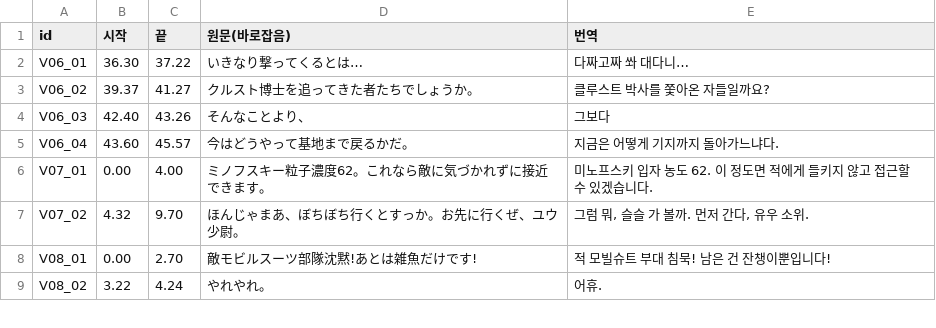
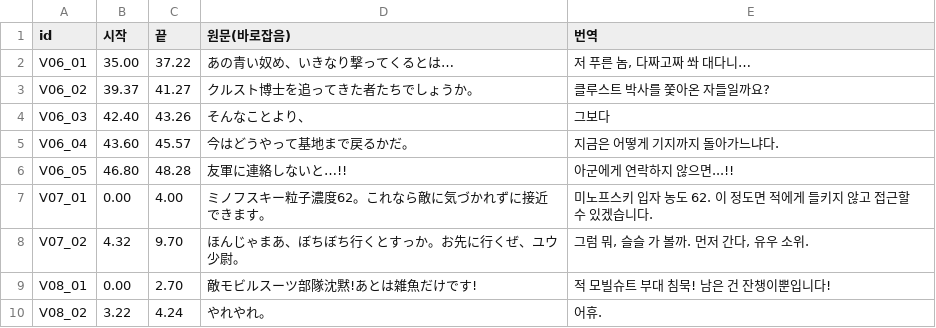
Before and after one commit to hospi0/gundam-blue-kr-patch, a TSV file: work/text/voice_ko.tsv, drawn as a sheet; only a part is shown.

```diff
--- a/work/text/voice_ko.tsv
+++ b/work/text/voice_ko.tsv
@@ -1,3 +1,3 @@
 id	시작	끝	원문(바로잡음)	번역
-V06_01	36.30	37.22	いきなり撃ってくるとは…	다짜고짜 쏴 대다니…
+V06_01	35.00	37.22	あの青い奴め、いきなり撃ってくるとは…	저 푸른 놈, 다짜고짜 쏴 대다니…
 V06_02	39.37	41.27	クルスト博士を追ってきた者たちでしょうか。	클루스트 박사를 쫓아온 자들일까요?
@@ -5,2 +5,3 @@ V06_03	42.40	43.26	そんなことより、	그보다
 V06_04	43.60	45.57	今はどうやって基地まで戻るかだ。	지금은 어떻게 기지까지 돌아가느냐다.
+V06_05	46.80	48.28	友軍に連絡しないと…!!	아군에게 연락하지 않으면...!!
 V07_01	0.00	4.00	ミノフスキー粒子濃度62。これなら敵に気づかれずに接近できます。	미노프스키 입자 농도 62. 이 정도면 적에게 들키지 않고 접근할 수 있겠습니다.
```
Also changed, not shown: 1 other file.
